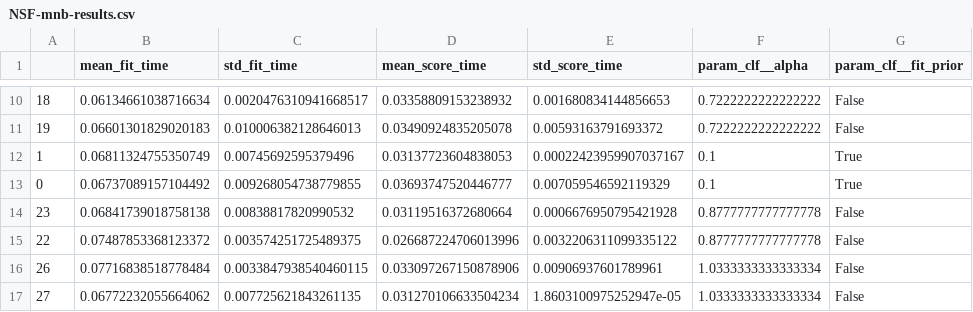
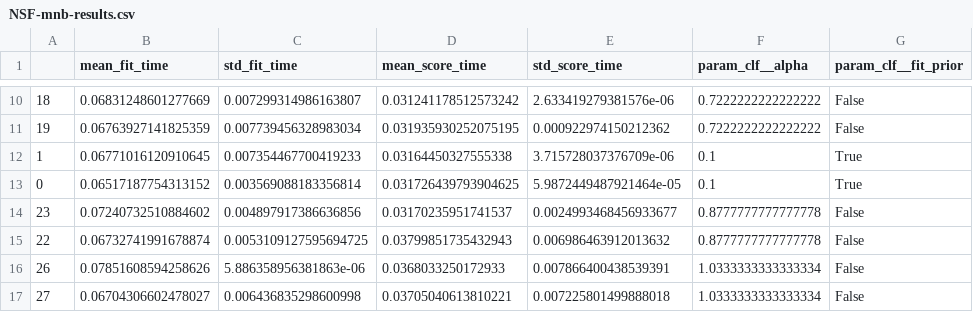
Before and after one commit to rubensmchaves/unb, a CSV file: nlp/A03_text_classifier/results/NSF-mnb-results.csv, drawn as a sheet; only a part is shown, gaps mark what is left out; the diff covers the shown part only; the diff names each change by its address in the sheet, - before the commit and + after, or states it on an @@ line.

```diff
--- a/nlp/A03_text_classifier/results/NSF-mnb-results.csv
+++ b/nlp/A03_text_classifier/results/NSF-mnb-results.csv
-B10 (mean_fit_time): 0.06134661038716634
+B10 (mean_fit_time): 0.06831248601277669
-C10 (std_fit_time): 0.0020476310941668517
+C10 (std_fit_time): 0.007299314986163807
-D10 (mean_score_time): 0.03358809153238932
+D10 (mean_score_time): 0.031241178512573242
-E10 (std_score_time): 0.001680834144856653
+E10 (std_score_time): 2.633419279381576e-06
-B11 (mean_fit_time): 0.06601301829020183
+B11 (mean_fit_time): 0.06763927141825359
-C11 (std_fit_time): 0.010006382128646013
+C11 (std_fit_time): 0.007739456328983034
-D11 (mean_score_time): 0.03490924835205078
+D11 (mean_score_time): 0.031935930252075195
-E11 (std_score_time): 0.00593163791693372
+E11 (std_score_time): 0.000922974150212362
-B12 (mean_fit_time): 0.06811324755350749
+B12 (mean_fit_time): 0.06771016120910645
-C12 (std_fit_time): 0.00745692595379496
+C12 (std_fit_time): 0.007354467700419233
-D12 (mean_score_time): 0.03137723604838053
+D12 (mean_score_time): 0.03164450327555338
-E12 (std_score_time): 0.00022423959907037167
+E12 (std_score_time): 3.715728037376709e-06
-B13 (mean_fit_time): 0.06737089157104492
+B13 (mean_fit_time): 0.06517187754313152
-C13 (std_fit_time): 0.009268054738779855
+C13 (std_fit_time): 0.003569088183356814
-D13 (mean_score_time): 0.03693747520446777
+D13 (mean_score_time): 0.031726439793904625
-E13 (std_score_time): 0.007059546592119329
+E13 (std_score_time): 5.9872449487921464e-05
-B14 (mean_fit_time): 0.06841739018758138
+B14 (mean_fit_time): 0.07240732510884602
-C14 (std_fit_time): 0.00838817820990532
+C14 (std_fit_time): 0.004897917386636856
-D14 (mean_score_time): 0.03119516372680664
+D14 (mean_score_time): 0.03170235951741537
-E14 (std_score_time): 0.0006676950795421928
+E14 (std_score_time): 0.0024993468456933677
-B15 (mean_fit_time): 0.07487853368123372
+B15 (mean_fit_time): 0.06732741991678874
-C15 (std_fit_time): 0.003574251725489375
+C15 (std_fit_time): 0.0053109127595694725
-D15 (mean_score_time): 0.026687224706013996
+D15 (mean_score_time): 0.03799851735432943
-E15 (std_score_time): 0.0032206311099335122
+E15 (std_score_time): 0.006986463912013632
-B16 (mean_fit_time): 0.07716838518778484
+B16 (mean_fit_time): 0.07851608594258626
-C16 (std_fit_time): 0.0033847938540460115
+C16 (std_fit_time): 5.886358956381863e-06
-D16 (mean_score_time): 0.033097267150878906
+D16 (mean_score_time): 0.0368033250172933
-E16 (std_score_time): 0.00906937601789961
+E16 (std_score_time): 0.007866400438539391
-B17 (mean_fit_time): 0.06772232055664062
+B17 (mean_fit_time): 0.06704306602478027
-C17 (std_fit_time): 0.007725621843261135
+C17 (std_fit_time): 0.006436835298600998
-D17 (mean_score_time): 0.031270106633504234
+D17 (mean_score_time): 0.03705040613810221
-E17 (std_score_time): 1.8603100975252947e-05
+E17 (std_score_time): 0.007225801499888018
```
Also changed, not shown: 128 edited cells elsewhere in this file, nlp/A03_text_classifier/results/Dmoz-Science-lr-results.csv, nlp/A03_text_classifier/results/Dmoz-Science-mnb-results.csv, 3 other files.
